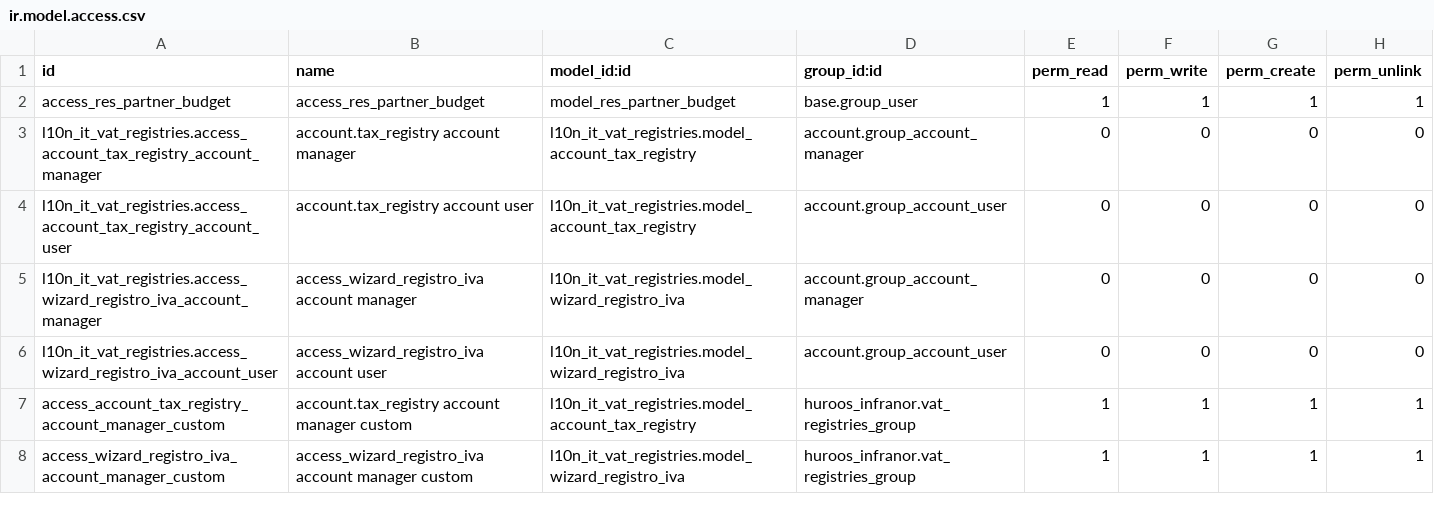
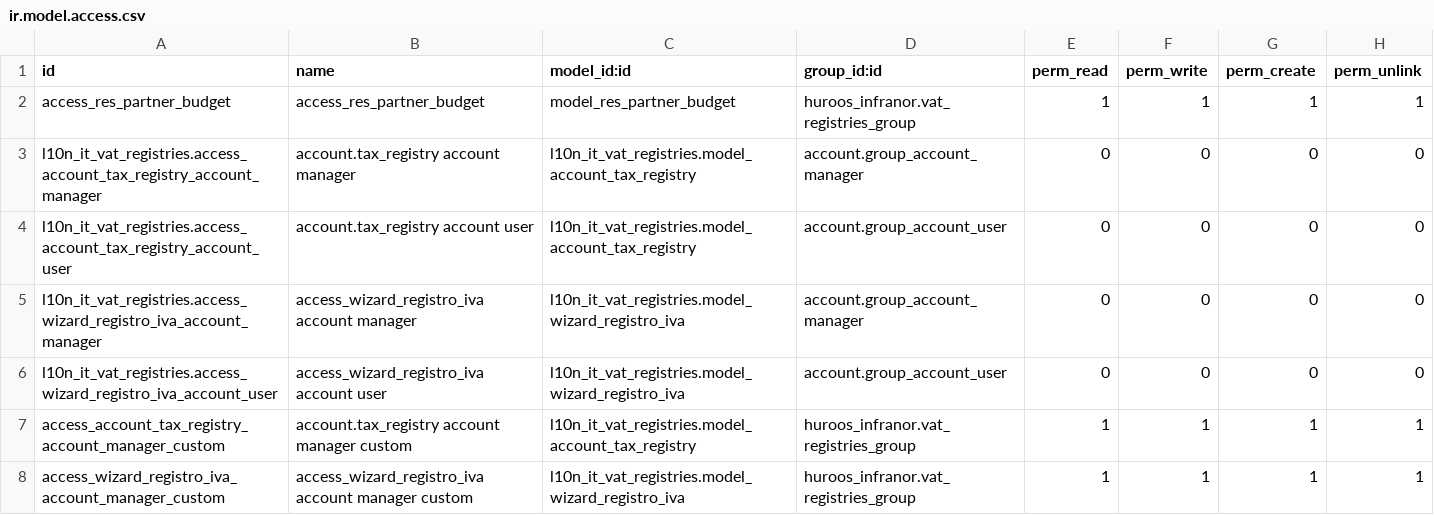
Before and after one commit to airsrl/infranor, a CSV file: huroos_infranor/security/ir.model.access.csv, drawn as a sheet.

```diff
--- a/huroos_infranor/security/ir.model.access.csv
+++ b/huroos_infranor/security/ir.model.access.csv
@@ -1,3 +1,3 @@
 id,name,model_id:id,group_id:id,perm_read,perm_write,perm_create,perm_unlink
-access_res_partner_budget,access_res_partner_budget,model_res_partner_budget,base.group_user,1,1,1,1
+access_res_partner_budget,access_res_partner_budget,model_res_partner_budget,huroos_infranor.vat_registries_group,1,1,1,1
 l10n_it_vat_registries.access_account_tax_registry_account_manager,account.tax_registry account manager,l10n_it_vat_registries.model_account_tax_registry,account.group_account_manager,0,0,0,0
```
Also changed, not shown: 2 other files.
